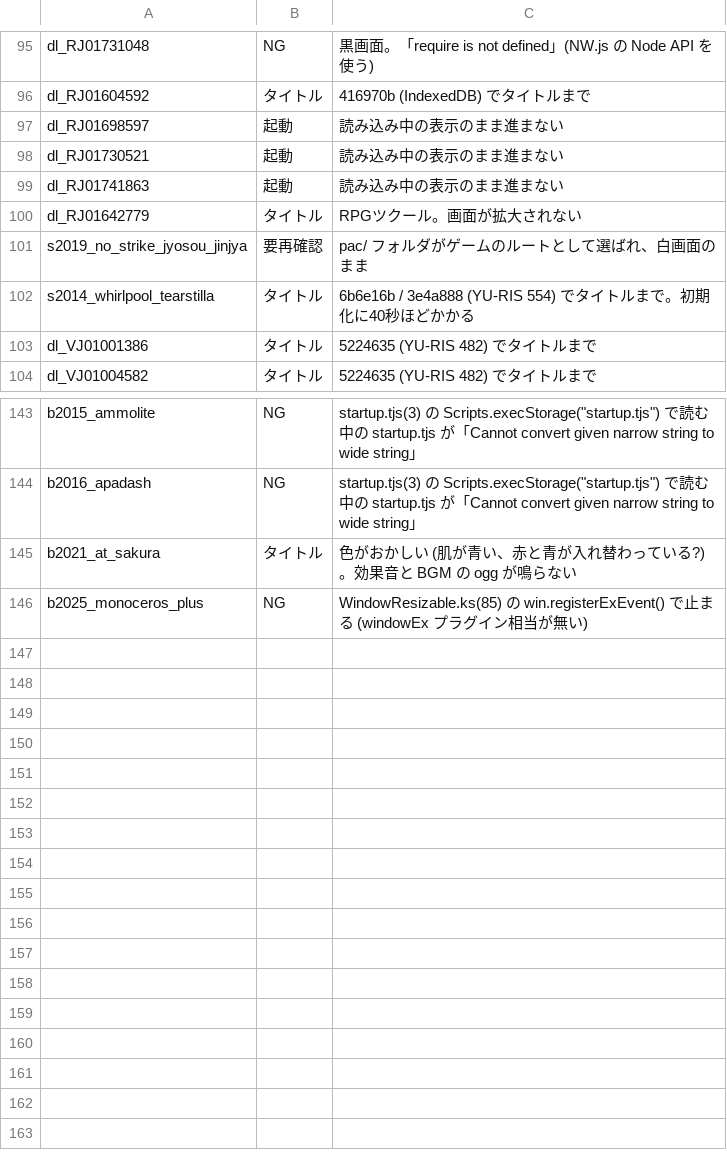
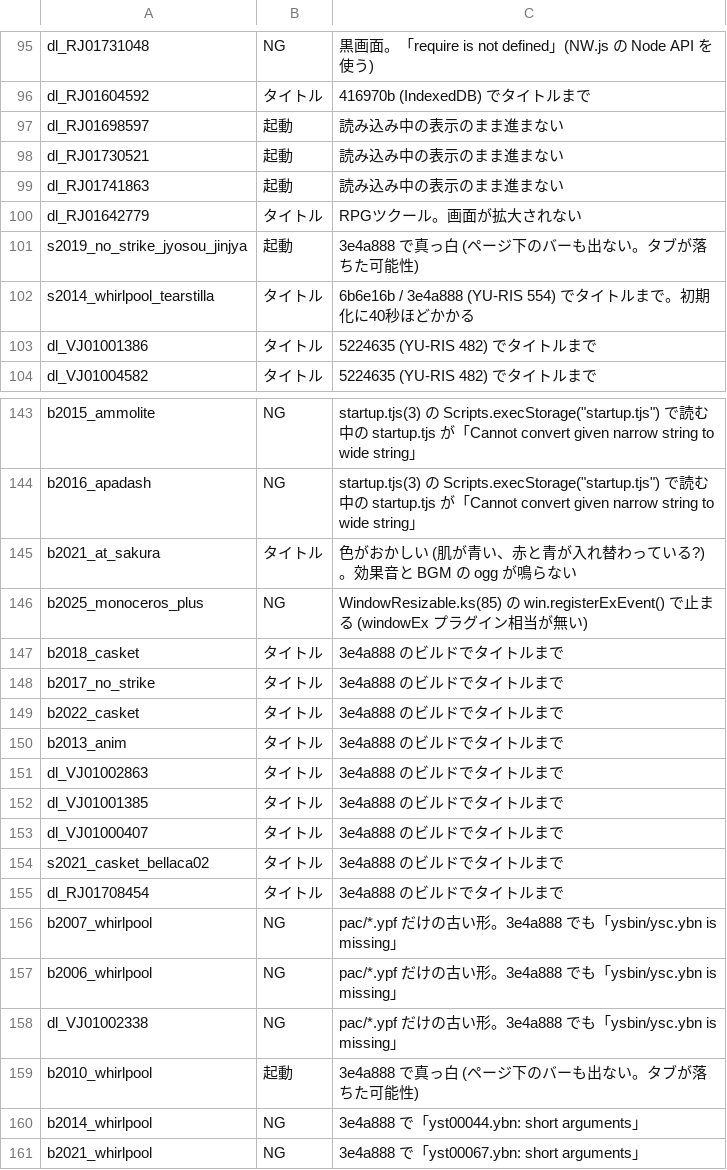
Before and after one commit to a-kaibu/vnrun, a TSV file: tools/verify/status.tsv, drawn as a sheet; only a part is shown, gaps mark what is left out.

```diff
--- a/tools/verify/status.tsv
+++ b/tools/verify/status.tsv
@@ -100,3 +100,3 @@ dl_RJ01741863	起動	読み込み中の表示のまま進まない
 dl_RJ01642779	タイトル	RPGツクール。画面が拡大されない
-s2019_no_strike_jyosou_jinjya	要再確認	pac/ フォルダがゲームのルートとして選ばれ、白画面のまま
+s2019_no_strike_jyosou_jinjya	起動	3e4a888 で真っ白 (ページ下のバーも出ない。タブが落ちた可能性)
 s2014_whirlpool_tearstilla	タイトル	6b6e16b / 3e4a888 (YU-RIS 554) でタイトルまで。初期化に40秒ほどかかる
@@ -146 +146,16 @@ b2021_at_sakura	タイトル	色がおかしい (肌が青い、赤と青が入
 b2025_monoceros_plus	NG	WindowResizable.ks(85) の win.registerExEvent() で止まる (windowEx プラグイン相当が無い)
+b2018_casket	タイトル	3e4a888 のビルドでタイトルまで
+b2017_no_strike	タイトル	3e4a888 のビルドでタイトルまで
+b2022_casket	タイトル	3e4a888 のビルドでタイトルまで
+b2013_anim	タイトル	3e4a888 のビルドでタイトルまで
+dl_VJ01002863	タイトル	3e4a888 のビルドでタイトルまで
+dl_VJ01001385	タイトル	3e4a888 のビルドでタイトルまで
+dl_VJ01000407	タイトル	3e4a888 のビルドでタイトルまで
+s2021_casket_bellaca02	タイトル	3e4a888 のビルドでタイトルまで
+dl_RJ01708454	タイトル	3e4a888 のビルドでタイトルまで
+b2007_whirlpool	NG	pac/*.ypf だけの古い形。3e4a888 でも「ysbin/ysc.ybn is missing」
+b2006_whirlpool	NG	pac/*.ypf だけの古い形。3e4a888 でも「ysbin/ysc.ybn is missing」
+dl_VJ01002338	NG	pac/*.ypf だけの古い形。3e4a888 でも「ysbin/ysc.ybn is missing」
+b2010_whirlpool	起動	3e4a888 で真っ白 (ページ下のバーも出ない。タブが落ちた可能性)
+b2014_whirlpool	NG	3e4a888 で「yst00044.ybn: short arguments」
+b2021_whirlpool	NG	3e4a888 で「yst00067.ybn: short arguments」
```
Also changed, not shown: 1 other file.
